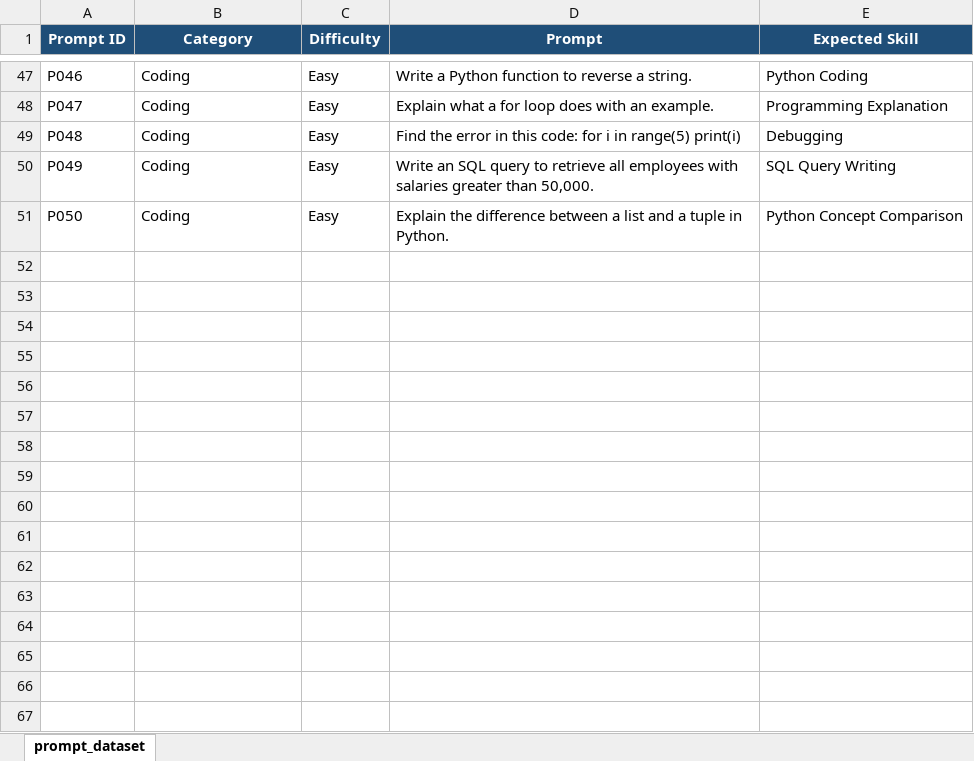
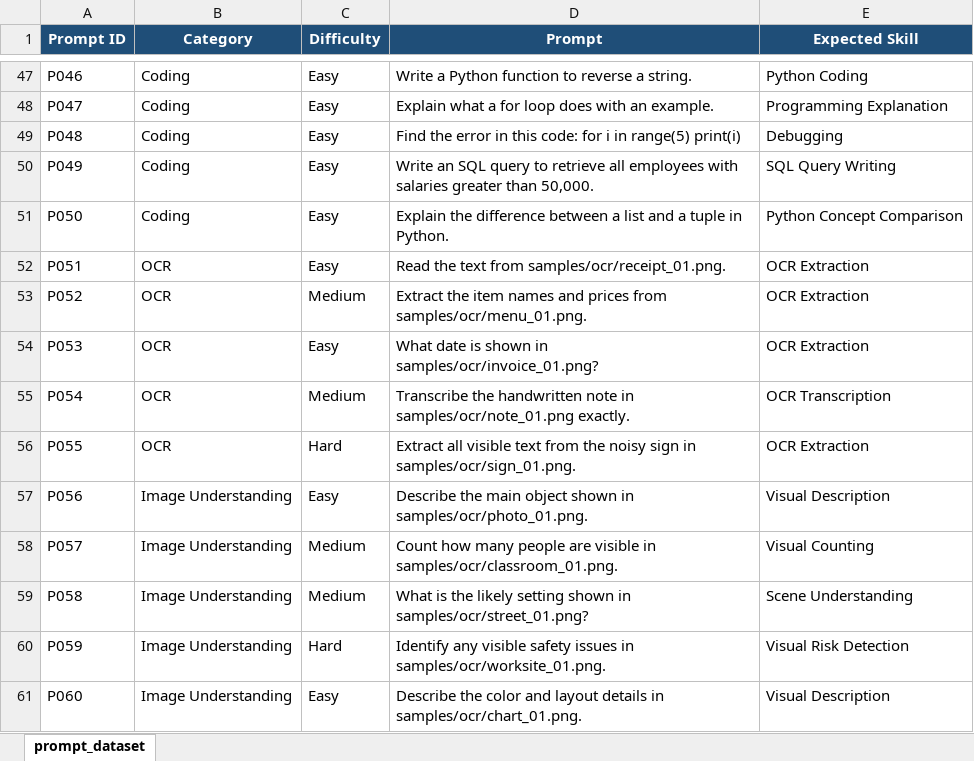
Before and after one commit to anushkapoonia07/LLM-Evaluation-Benchmark, an Excel workbook: datasets/prompt_dataset.xlsx, sheet prompt_dataset, drawn as a sheet; only a part is shown, gaps mark what is left out; values as stored, in another font and other column widths than the file's, no borders; the diff names each change by its address in the sheet, - before the commit and + after, or states it on an @@ line.

```diff
--- a/datasets/prompt_dataset.xlsx (sheet prompt_dataset)
+++ b/datasets/prompt_dataset.xlsx (sheet prompt_dataset)
+row 52: P051 | OCR | Easy | Read the text from samples/ocr/receipt_01.png. | OCR Extraction
+row 53: P052 | OCR | Medium | Extract the item names and prices from samples/ocr/menu_01.png. | OCR Extraction
+row 54: P053 | OCR | Easy | What date is shown in samples/ocr/invoice_01.png? | OCR Extraction
+row 55: P054 | OCR | Medium | Transcribe the handwritten note in samples/ocr/note_01.png exactly. | OCR Transcription
+row 56: P055 | OCR | Hard | Extract all visible text from the noisy sign in samples/ocr/sign_01.png. | OCR Extraction
+row 57: P056 | Image Understanding | Easy | Describe the main object shown in samples/ocr/photo_01.png. | Visual Description
+row 58: P057 | Image Understanding | Medium | Count how many people are visible in samples/ocr/classroom_01.png. | Visual Counting
+row 59: P058 | Image Understanding | Medium | What is the likely setting shown in samples/ocr/street_01.png? | Scene Understanding
+row 60: P059 | Image Understanding | Hard | Identify any visible safety issues in samples/ocr/worksite_01.png. | Visual Risk Detection
+row 61: P060 | Image Understanding | Easy | Describe the color and layout details in samples/ocr/chart_01.png. | Visual Description
```
Also changed, not shown: datasets/evaluation_sheet.xlsx, 12 other files.
